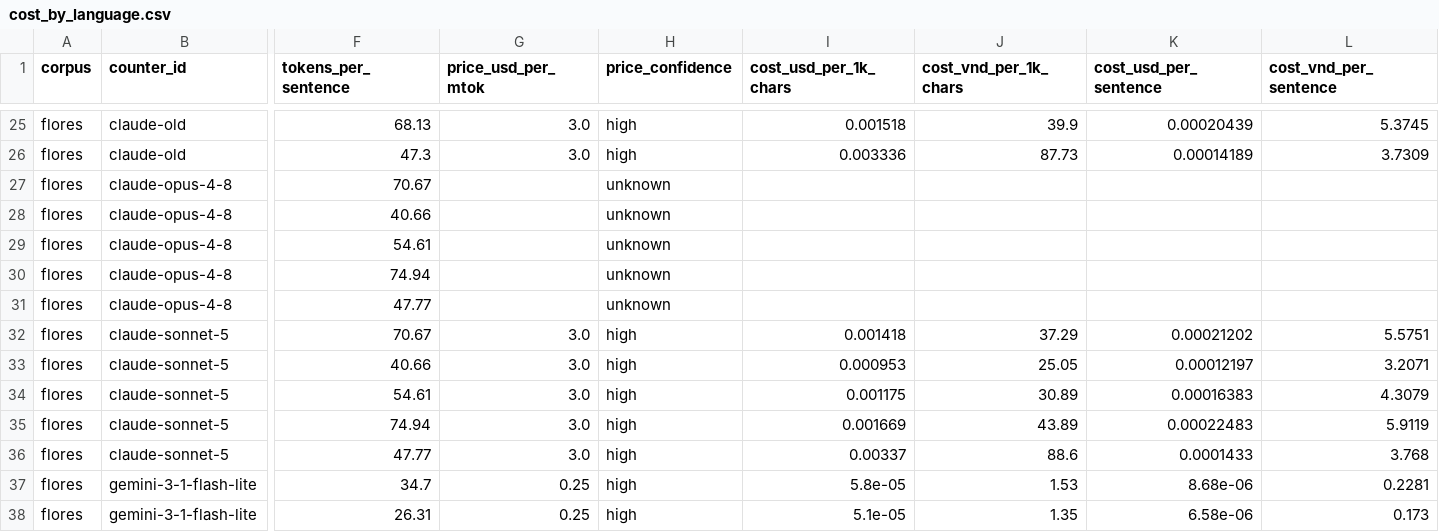
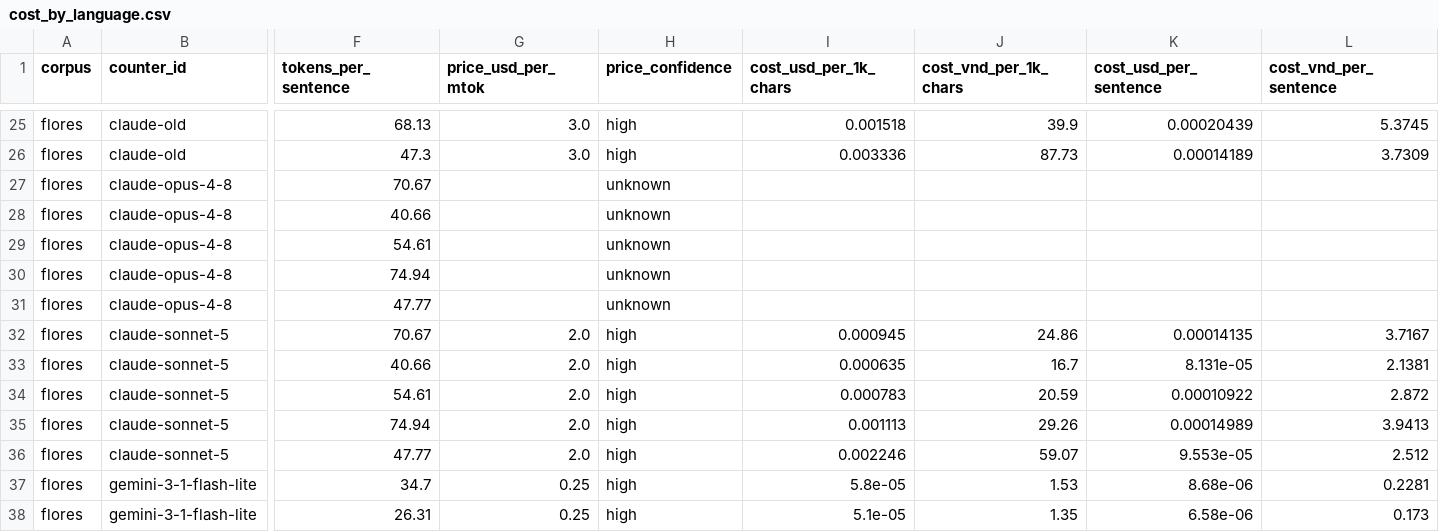
Before and after one commit to aeonic-asia/aeonic-llm-token-cost-by-language, a CSV file: eval/results/cost_by_language.csv, drawn as a sheet; only a part is shown, gaps mark what is left out; the diff covers the shown part only; the diff names each change by its address in the sheet, - before the commit and + after, or states it on an @@ line.

```diff
--- a/eval/results/cost_by_language.csv
+++ b/eval/results/cost_by_language.csv
-G32:G36 (price_usd_per_mtok): 3.0
+G32:G36 (price_usd_per_mtok): 2.0
-I32 (cost_usd_per_1k_chars): 0.001418
+I32 (cost_usd_per_1k_chars): 0.000945
-J32 (cost_vnd_per_1k_chars): 37.29
+J32 (cost_vnd_per_1k_chars): 24.86
-K32 (cost_usd_per_sentence): 0.00021202
+K32 (cost_usd_per_sentence): 0.00014135
-L32 (cost_vnd_per_sentence): 5.5751
+L32 (cost_vnd_per_sentence): 3.7167
-I33 (cost_usd_per_1k_chars): 0.000953
+I33 (cost_usd_per_1k_chars): 0.000635
-J33 (cost_vnd_per_1k_chars): 25.05
+J33 (cost_vnd_per_1k_chars): 16.7
-K33 (cost_usd_per_sentence): 0.00012197
+K33 (cost_usd_per_sentence): 8.131e-05
-L33 (cost_vnd_per_sentence): 3.2071
+L33 (cost_vnd_per_sentence): 2.1381
-I34 (cost_usd_per_1k_chars): 0.001175
+I34 (cost_usd_per_1k_chars): 0.000783
-J34 (cost_vnd_per_1k_chars): 30.89
+J34 (cost_vnd_per_1k_chars): 20.59
-K34 (cost_usd_per_sentence): 0.00016383
+K34 (cost_usd_per_sentence): 0.00010922
-L34 (cost_vnd_per_sentence): 4.3079
+L34 (cost_vnd_per_sentence): 2.872
-I35 (cost_usd_per_1k_chars): 0.001669
+I35 (cost_usd_per_1k_chars): 0.001113
-J35 (cost_vnd_per_1k_chars): 43.89
+J35 (cost_vnd_per_1k_chars): 29.26
-K35 (cost_usd_per_sentence): 0.00022483
+K35 (cost_usd_per_sentence): 0.00014989
-L35 (cost_vnd_per_sentence): 5.9119
+L35 (cost_vnd_per_sentence): 3.9413
-I36 (cost_usd_per_1k_chars): 0.00337
+I36 (cost_usd_per_1k_chars): 0.002246
-J36 (cost_vnd_per_1k_chars): 88.6
+J36 (cost_vnd_per_1k_chars): 59.07
-K36 (cost_usd_per_sentence): 0.0001433
+K36 (cost_usd_per_sentence): 9.553e-05
-L36 (cost_vnd_per_sentence): 3.768
+L36 (cost_vnd_per_sentence): 2.512
```
Also changed, not shown: 25 edited cells elsewhere in this file, 13 other files.
